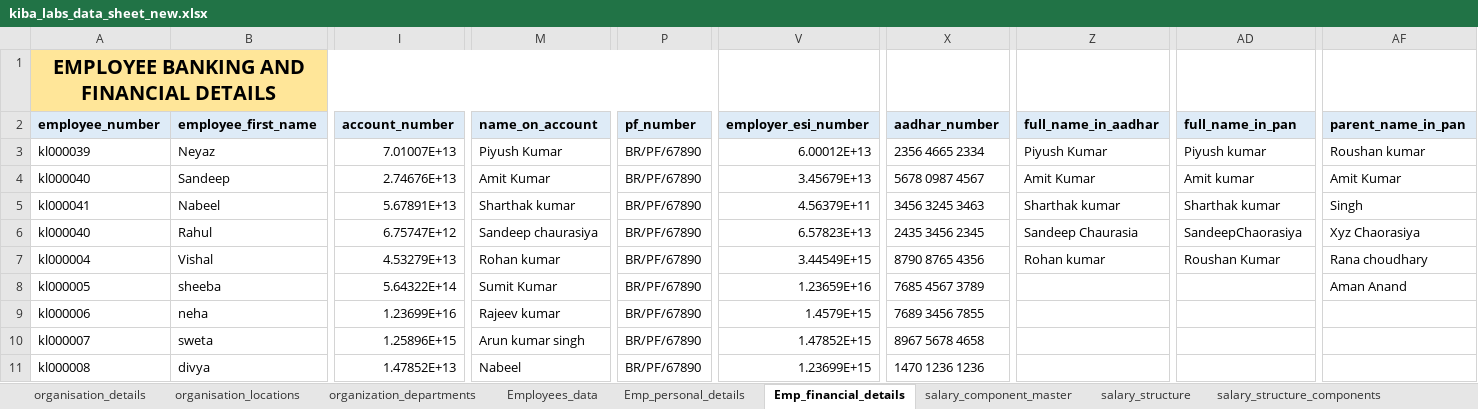
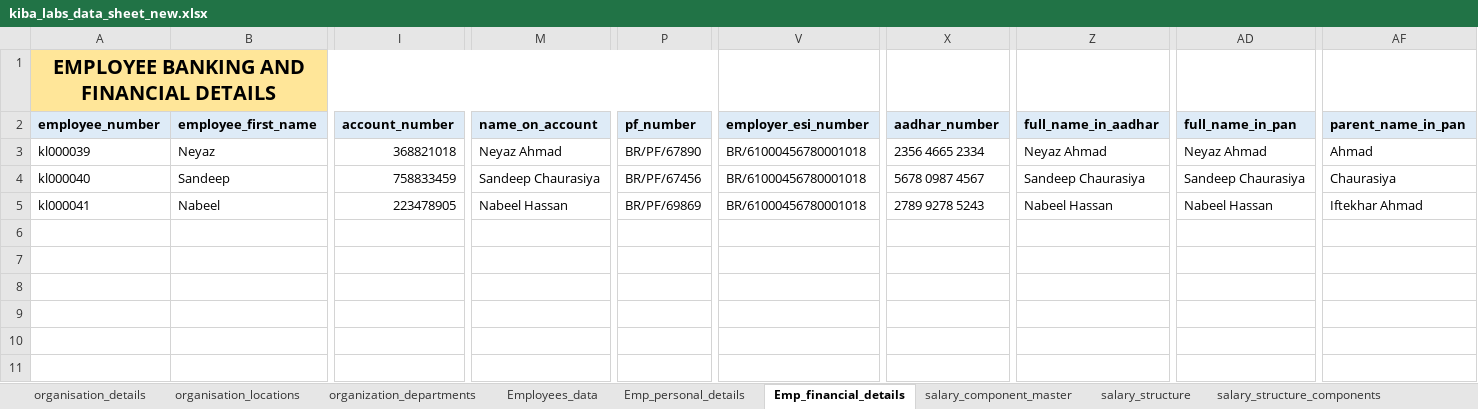
Before and after one commit to beingnabeel/organisation-onboarding, an Excel workbook: kiba_labs_data_sheet_new.xlsx, sheet Emp_financial_details, drawn as a sheet; only a part is shown, gaps mark what is left out; values as stored, in another font and other column widths than the file's, no borders; rows hold the shown columns only; the diff names each change by its address in the sheet, - before the commit and + after, or states it on an @@ line.

```diff
--- a/kiba_labs_data_sheet_new.xlsx (sheet Emp_financial_details)
+++ b/kiba_labs_data_sheet_new.xlsx (sheet Emp_financial_details)
-I3 (account_number): 7.01007E+13
+I3 (account_number): 368821018
-M3 (name_on_account): Piyush Kumar
+M3 (name_on_account): Neyaz Ahmad
-V3 (employer_esi_number): 6.00012E+13
+V3 (employer_esi_number): BR/61000456780001018
-Z3 (full_name_in_aadhar): Piyush Kumar
+Z3 (full_name_in_aadhar): Neyaz Ahmad
-AD3 (full_name_in_pan): Piyush kumar
+AD3 (full_name_in_pan): Neyaz Ahmad
-AF3 (parent_name_in_pan): Roushan kumar
+AF3 (parent_name_in_pan): Ahmad
-I4 (account_number): 2.74676E+13
+I4 (account_number): 758833459
-M4 (name_on_account): Amit Kumar
+M4 (name_on_account): Sandeep Chaurasiya
-P4 (pf_number): BR/PF/67890
+P4 (pf_number): BR/PF/67456
-V4 (employer_esi_number): 3.45679E+13
+V4 (employer_esi_number): BR/61000456780001018
-Z4 (full_name_in_aadhar): Amit Kumar
+Z4 (full_name_in_aadhar): Sandeep Chaurasiya
-AD4 (full_name_in_pan): Amit kumar
+AD4 (full_name_in_pan): Sandeep Chaurasiya
-AF4 (parent_name_in_pan): Amit Kumar
+AF4 (parent_name_in_pan): Chaurasiya
-I5 (account_number): 5.67891E+13
+I5 (account_number): 223478905
-M5 (name_on_account): Sharthak kumar
+M5 (name_on_account): Nabeel Hassan
-P5 (pf_number): BR/PF/67890
+P5 (pf_number): BR/PF/69869
-V5 (employer_esi_number): 4.56379E+11
+V5 (employer_esi_number): BR/61000456780001018
-X5 (aadhar_number): 3456 3245 3463
+X5 (aadhar_number): 2789 9278 5243
-Z5 (full_name_in_aadhar): Sharthak kumar
+Z5 (full_name_in_aadhar): Nabeel Hassan
-AD5 (full_name_in_pan): Sharthak kumar
+AD5 (full_name_in_pan): Nabeel Hassan
-AF5 (parent_name_in_pan): Singh
+AF5 (parent_name_in_pan): Iftekhar Ahmad
-row 6: kl000040 | Rahul | 6.75747E+12 | Sandeep chaurasiya | BR/PF/67890 | 6.57823E+13 | 2435 3456 2345 | Sandeep Chaurasia | SandeepChaorasiya | Xyz Chaorasiya
-row 7: kl000004 | Vishal | 4.53279E+13 | Rohan kumar | BR/PF/67890 | 3.44549E+15 | 8790 8765 4356 | Rohan kumar | Roushan Kumar | Rana choudhary
-row 8: kl000005 | sheeba | 5.64322E+14 | Sumit Kumar | BR/PF/67890 | 1.23659E+16 | 7685 4567 3789 |  |  | Aman Anand
-row 9: kl000006 | neha | 1.23699E+16 | Rajeev kumar | BR/PF/67890 | 1.4579E+15 | 7689 3456 7855
-row 10: kl000007 | sweta | 1.25896E+15 | Arun kumar singh | BR/PF/67890 | 1.47852E+15 | 8967 5678 4658
-row 11: kl000008 | divya | 1.47852E+13 | Nabeel | BR/PF/67890 | 1.23699E+15 | 1470 1236 1236
```
Also changed, not shown: sheet Emp_personal_details, sheet Employee_salaries, sheet emp_shift_assignment, sheet probation_policies, sheet salary_structure_components, sheet attendance_managment, 4 more sheets, 3 other files.
